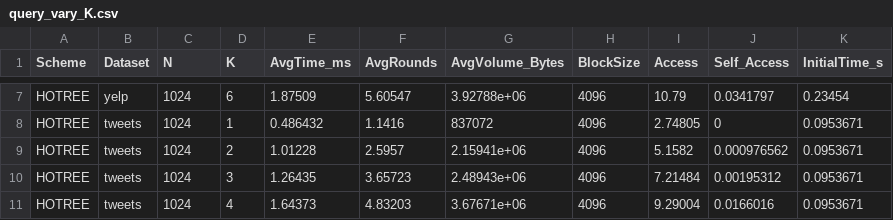
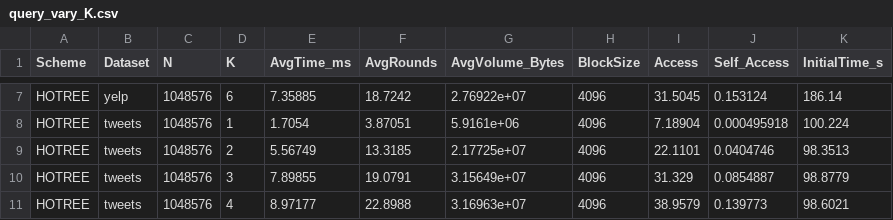
Before and after one commit to harper-yuan/HOTREE, a CSV file: exp_result/query_vary_K.csv, drawn as a sheet; only a part is shown, gaps mark what is left out; the diff covers the shown part only; the diff names each change by its address in the sheet, - before the commit and + after, or states it on an @@ line.

```diff
--- a/exp_result/query_vary_K.csv
+++ b/exp_result/query_vary_K.csv
-C7:C11 (N): 1024
+C7:C11 (N): 1048576
-E7 (AvgTime_ms): 1.87509
+E7 (AvgTime_ms): 7.35885
-F7 (AvgRounds): 5.60547
+F7 (AvgRounds): 18.7242
-G7 (AvgVolume_Bytes): 3.92788e+06
+G7 (AvgVolume_Bytes): 2.76922e+07
-I7 (Access): 10.79
+I7 (Access): 31.5045
-J7 (Self_Access): 0.0341797
+J7 (Self_Access): 0.153124
-K7 (InitialTime_s): 0.23454
+K7 (InitialTime_s): 186.14
-E8 (AvgTime_ms): 0.486432
+E8 (AvgTime_ms): 1.7054
-F8 (AvgRounds): 1.1416
+F8 (AvgRounds): 3.87051
-G8 (AvgVolume_Bytes): 837072
+G8 (AvgVolume_Bytes): 5.9161e+06
-I8 (Access): 2.74805
+I8 (Access): 7.18904
-J8 (Self_Access): 0
+J8 (Self_Access): 0.000495918
-K8 (InitialTime_s): 0.0953671
+K8 (InitialTime_s): 100.224
-E9 (AvgTime_ms): 1.01228
+E9 (AvgTime_ms): 5.56749
-F9 (AvgRounds): 2.5957
+F9 (AvgRounds): 13.3185
-G9 (AvgVolume_Bytes): 2.15941e+06
+G9 (AvgVolume_Bytes): 2.17725e+07
-I9 (Access): 5.1582
+I9 (Access): 22.1101
-J9 (Self_Access): 0.000976562
+J9 (Self_Access): 0.0404746
-K9 (InitialTime_s): 0.0953671
+K9 (InitialTime_s): 98.3513
-E10 (AvgTime_ms): 1.26435
+E10 (AvgTime_ms): 7.89855
-F10 (AvgRounds): 3.65723
+F10 (AvgRounds): 19.0791
-G10 (AvgVolume_Bytes): 2.48943e+06
+G10 (AvgVolume_Bytes): 3.15649e+07
-I10 (Access): 7.21484
+I10 (Access): 31.329
-J10 (Self_Access): 0.00195312
+J10 (Self_Access): 0.0854887
-K10 (InitialTime_s): 0.0953671
+K10 (InitialTime_s): 98.8779
-E11 (AvgTime_ms): 1.64373
+E11 (AvgTime_ms): 8.97177
-F11 (AvgRounds): 4.83203
+F11 (AvgRounds): 22.8988
-G11 (AvgVolume_Bytes): 3.67671e+06
+G11 (AvgVolume_Bytes): 3.16963e+07
-I11 (Access): 9.29004
+I11 (Access): 38.9579
-J11 (Self_Access): 0.0166016
+J11 (Self_Access): 0.139773
-K11 (InitialTime_s): 0.0953671
+K11 (InitialTime_s): 98.6021
```
Also changed, not shown: 133 edited cells elsewhere in this file, 7 other files.
